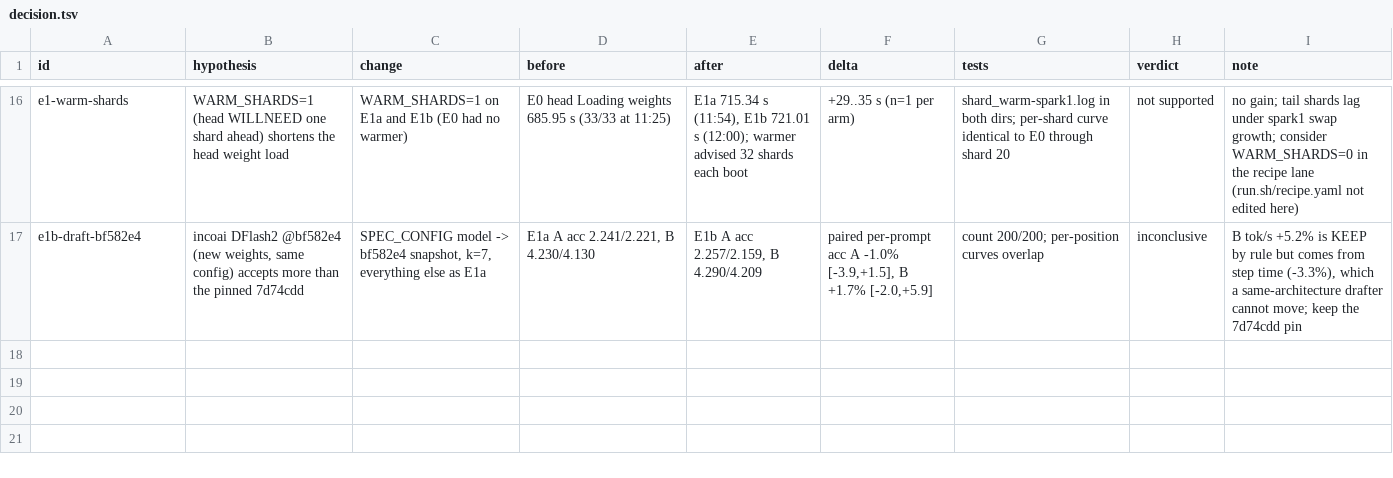
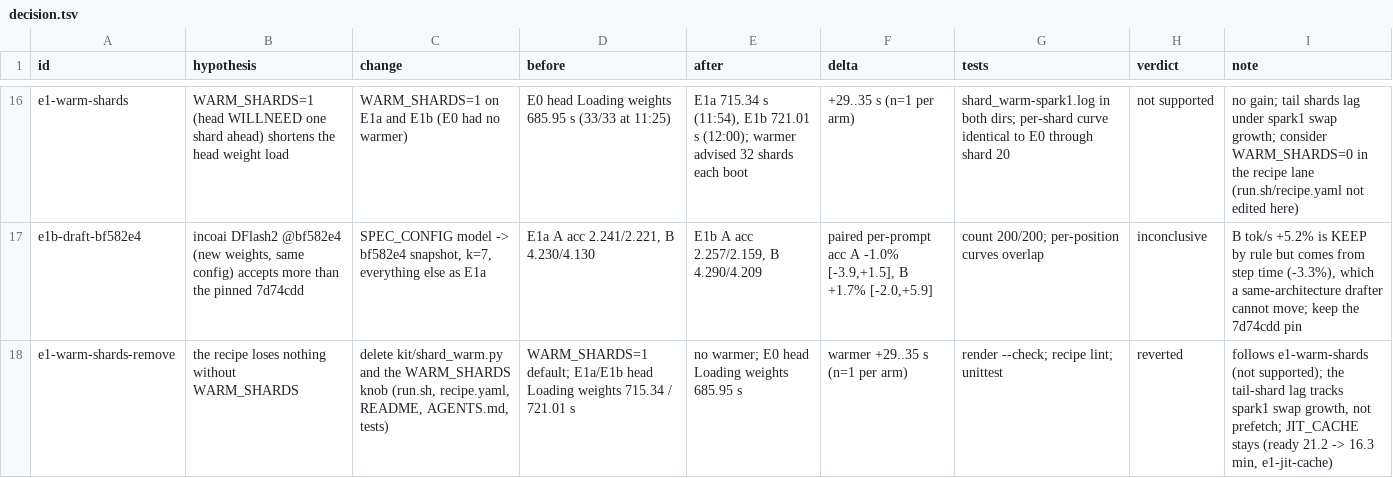
Before and after one commit to sfxnz/GLM-5.3-Flash-NVFP4-vLLM-2x-DGX-Spark, a TSV file: evidence/decision.tsv, drawn as a sheet; only a part is shown, gaps mark what is left out; the diff names each change by its address in the sheet, - before the commit and + after, or states it on an @@ line.

```diff
--- a/evidence/decision.tsv
+++ b/evidence/decision.tsv
+row 18: e1-warm-shards-remove | the recipe loses nothing without WARM_SHARDS | delete kit/shard_warm.py and the WARM_SHARDS knob (run.sh, recipe.yaml, README, AGENTS.md, tests) | WARM_SHARDS=1 default; E1a/E1b head Loading weights 715.34 / 721.01 s | no warmer; E0 head Loading weights 685.95 s | warmer +29..35 s (n=1 per arm) | render --check; recipe lint; unittest | reverted | follows e1-warm-shards (not supported); the tail-shard lag tracks spark1 swap growth, not prefetch; JIT_CACHE stays (ready 21.2 -> 16.3 min, e1-jit-cache)
```
Also changed, not shown: evidence/trail.tsv, 7 other files.
